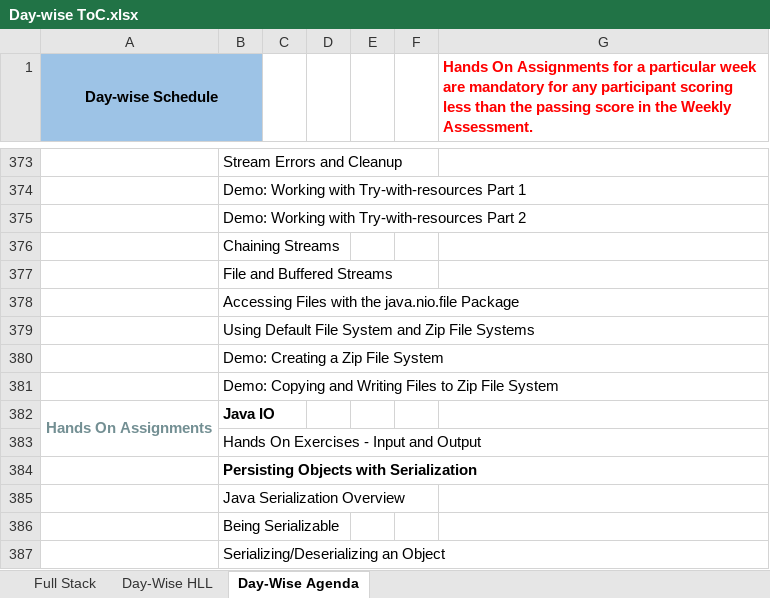
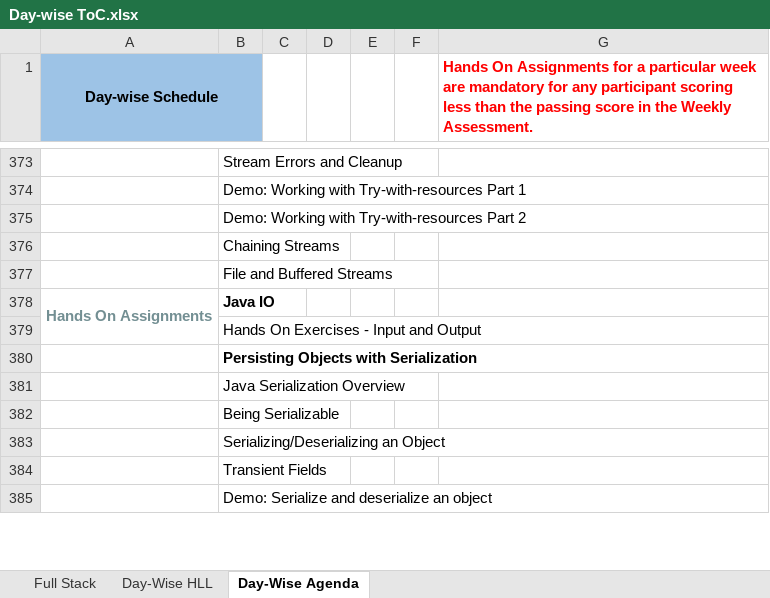
Before and after one commit to StevenJoseph19/ASDE, an Excel workbook: TOC/Day-wise ToC.xlsx, sheet Day-Wise Agenda, drawn as a sheet; only a part is shown, gaps mark what is left out; the shorter side is filled out with more unchanged rows; values as stored, in another font and other column widths than the file's, no borders; the diff names each change by its address in the sheet, - before the commit and + after, or states it on an @@ line.

```diff
--- a/TOC/Day-wise ToC.xlsx (sheet Day-Wise Agenda)
+++ b/TOC/Day-wise ToC.xlsx (sheet Day-Wise Agenda)
-row 378:  | Accessing Files with the java.nio.file Package
-row 379:  | Using Default File System and Zip File Systems
-row 380:  | Demo: Creating a Zip File System
-row 381:  | Demo: Copying and Writing Files to Zip File System
```
Also changed, not shown: 37 other files.
